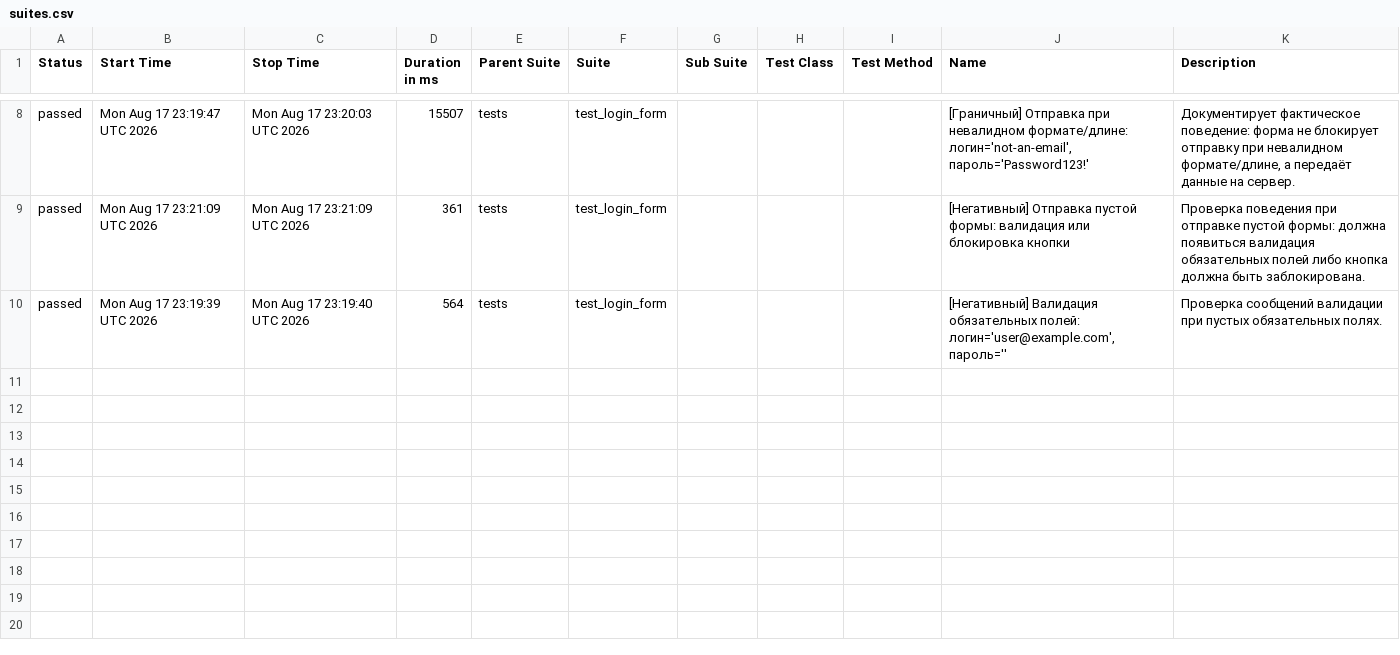
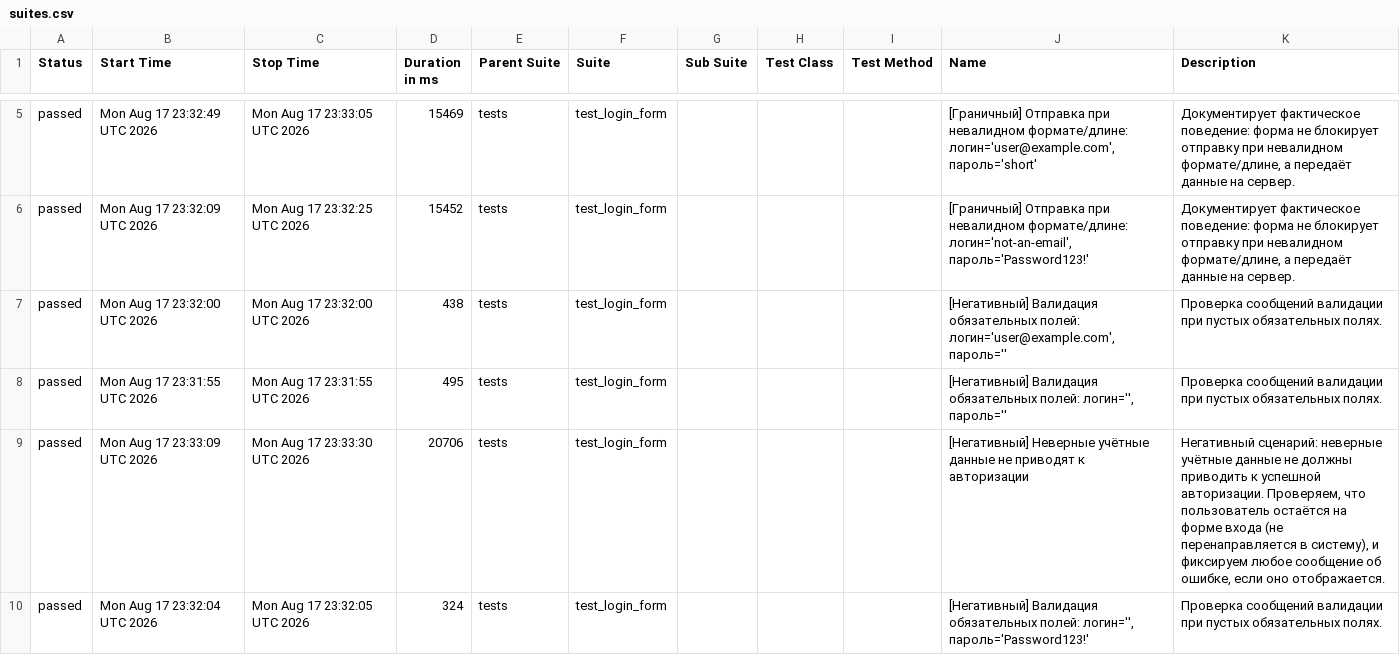
Before and after one commit to DanilaQA/CRM, a CSV file: data/suites.csv, drawn as a sheet; only a part is shown, gaps mark what is left out; the diff covers the shown part only.

```diff
--- a/data/suites.csv
+++ b/data/suites.csv
@@ -8,3 +5,6 @@
-"passed","Mon Aug 17 23:19:47 UTC 2026","Mon Aug 17 23:20:03 UTC 2026","15507","tests","test_login_form","","","","[Граничный] Отправка при невалидном формате/длине: логин='not-an-email', пароль='Password123!'","Документирует фактическое поведение: форма не блокирует отправку при невалидном формате/длине, а передаёт данные на сервер."
-"passed","Mon Aug 17 23:21:09 UTC 2026","Mon Aug 17 23:21:09 UTC 2026","361","tests","test_login_form","","","","[Негативный] Отправка пустой формы: валидация или блокировка кнопки","Проверка поведения при отправке пустой формы: должна появиться валидация обязательных полей либо кнопка должна быть заблокирована."
-"passed","Mon Aug 17 23:19:39 UTC 2026","Mon Aug 17 23:19:40 UTC 2026","564","tests","test_login_form","","","","[Негативный] Валидация обязательных полей: логин='user@example.com', пароль=''","Проверка сообщений валидации при пустых обязательных полях."
+"passed","Mon Aug 17 23:32:49 UTC 2026","Mon Aug 17 23:33:05 UTC 2026","15469","tests","test_login_form","","","","[Граничный] Отправка при невалидном формате/длине: логин='user@example.com', пароль='short'","Документирует фактическое поведение: форма не блокирует отправку при невалидном формате/длине, а передаёт данные на сервер."
+"passed","Mon Aug 17 23:32:09 UTC 2026","Mon Aug 17 23:32:25 UTC 2026","15452","tests","test_login_form","","","","[Граничный] Отправка при невалидном формате/длине: логин='not-an-email', пароль='Password123!'","Документирует фактическое поведение: форма не блокирует отправку при невалидном формате/длине, а передаёт данные на сервер."
+"passed","Mon Aug 17 23:32:00 UTC 2026","Mon Aug 17 23:32:00 UTC 2026","438","tests","test_login_form","","","","[Негативный] Валидация обязательных полей: логин='user@example.com', пароль=''","Проверка сообщений валидации при пустых обязательных полях."
+"passed","Mon Aug 17 23:31:55 UTC 2026","Mon Aug 17 23:31:55 UTC 2026","495","tests","test_login_form","","","","[Негативный] Валидация обязательных полей: логин='', пароль=''","Проверка сообщений валидации при пустых обязательных полях."
+"passed","Mon Aug 17 23:33:09 UTC 2026","Mon Aug 17 23:33:30 UTC 2026","20706","tests","test_login_form","","","","[Негативный] Неверные учётные данные не приводят к авторизации","Негативный сценарий: неверные учётные данные не должны приводить к успешной авторизации. Проверяем, что пользователь остаётся на форме входа (не перенаправляется в систему), и фиксируем любое сообщение об ошибке, если оно отображается."
+"passed","Mon Aug 17 23:32:04 UTC 2026","Mon Aug 17 23:32:05 UTC 2026","324","tests","test_login_form","","","","[Негативный] Валидация обязательных полей: логин='', пароль='Password123!'","Проверка сообщений валидации при пустых обязательных полях."
```
Also changed, not shown: 3 removed rows and 11 edited cells elsewhere in this file, data/behaviors.csv, 29 other files.
